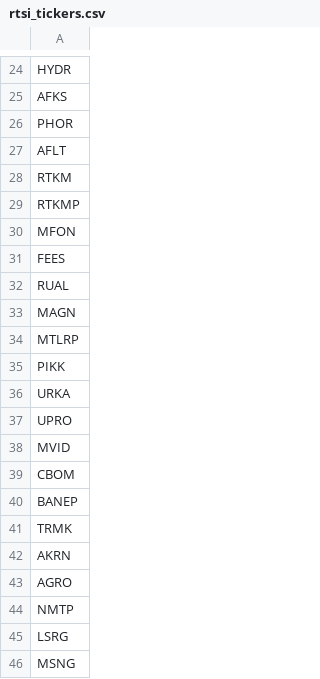
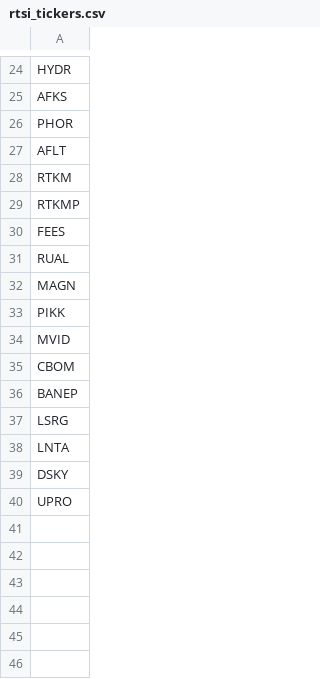
Before and after one commit to lamres/capm_shiny, a CSV file: data/rtsi_tickers.csv, drawn as a sheet; only a part is shown, gaps mark what is left out.

Commit message:
1. Updated rtsi_tickers.csv 2. Added downloading by curl library. 3. Changed ticker of index because Finam changed the ticker for downloading.

```diff
--- a/data/rtsi_tickers.csv
+++ b/data/rtsi_tickers.csv
@@ -29,3 +29,2 @@ RTKM
 RTKMP
-MFON
 FEES
@@ -33,6 +32,3 @@ RUAL
 MAGN
-MTLRP
 PIKK
-URKA
-UPRO
 MVID
@@ -40,7 +36,5 @@ CBOM
 BANEP
-TRMK
-AKRN
-AGRO
-NMTP
 LSRG
-MSNG
+LNTA
+DSKY
+UPRO
```
Also changed, not shown: 2 other files.
